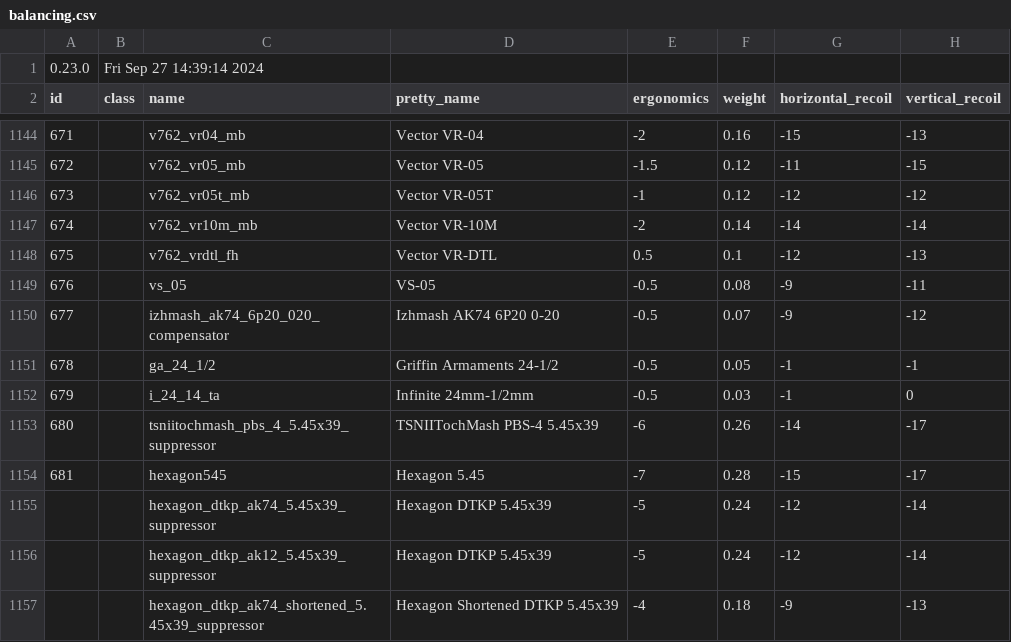
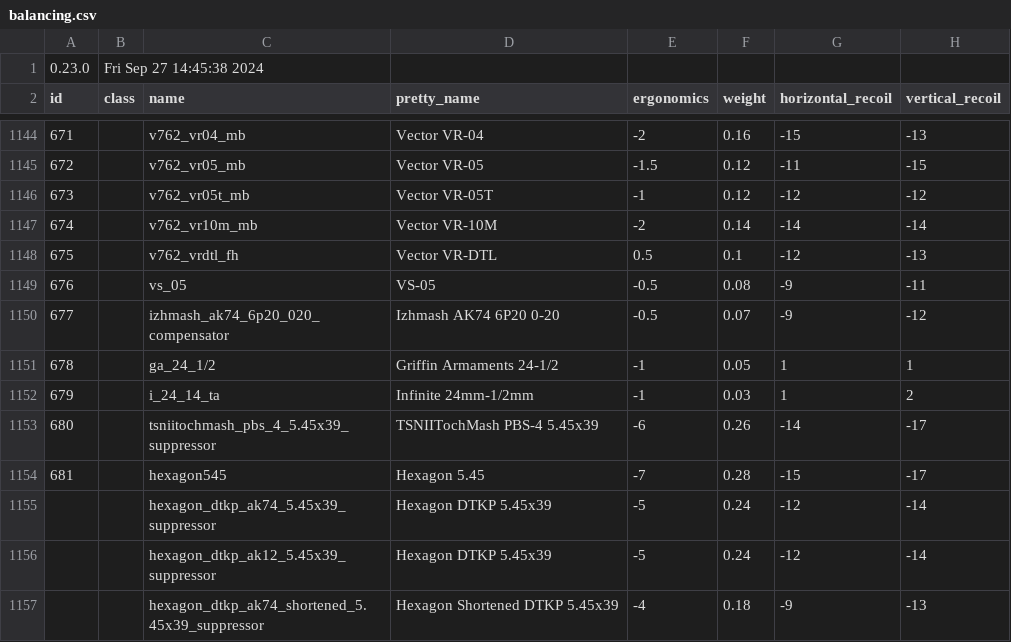
Before and after one commit to refact0r/deadline-balancing, a CSV file: balancing.csv, drawn as a sheet; only a part is shown, gaps mark what is left out; the diff names each change by its address in the sheet, - before the commit and + after, or states it on an @@ line.

```diff
--- a/balancing.csv
+++ b/balancing.csv
-B1 (class): Fri Sep 27 14:39:14 2024
+B1 (class): Fri Sep 27 14:45:38 2024
-E1151:E1152 (ergonomics): -0.5
+E1151:E1152 (ergonomics): -1
-G1151:G1152 (horizontal_recoil): -1
+G1151:G1152 (horizontal_recoil): 1
-H1151 (vertical_recoil): -1
+H1151 (vertical_recoil): 1
-H1152 (vertical_recoil): 0
+H1152 (vertical_recoil): 2
```
Also changed, not shown: testing.csv.
